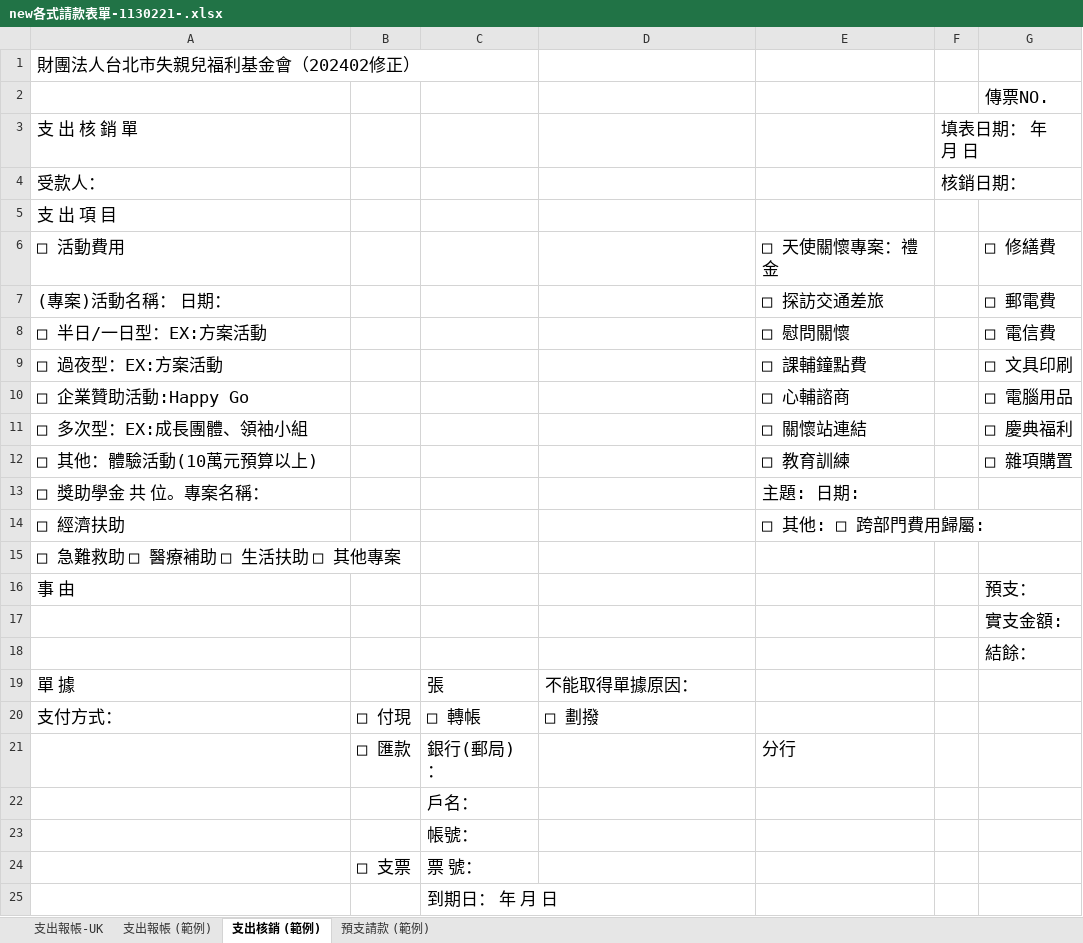
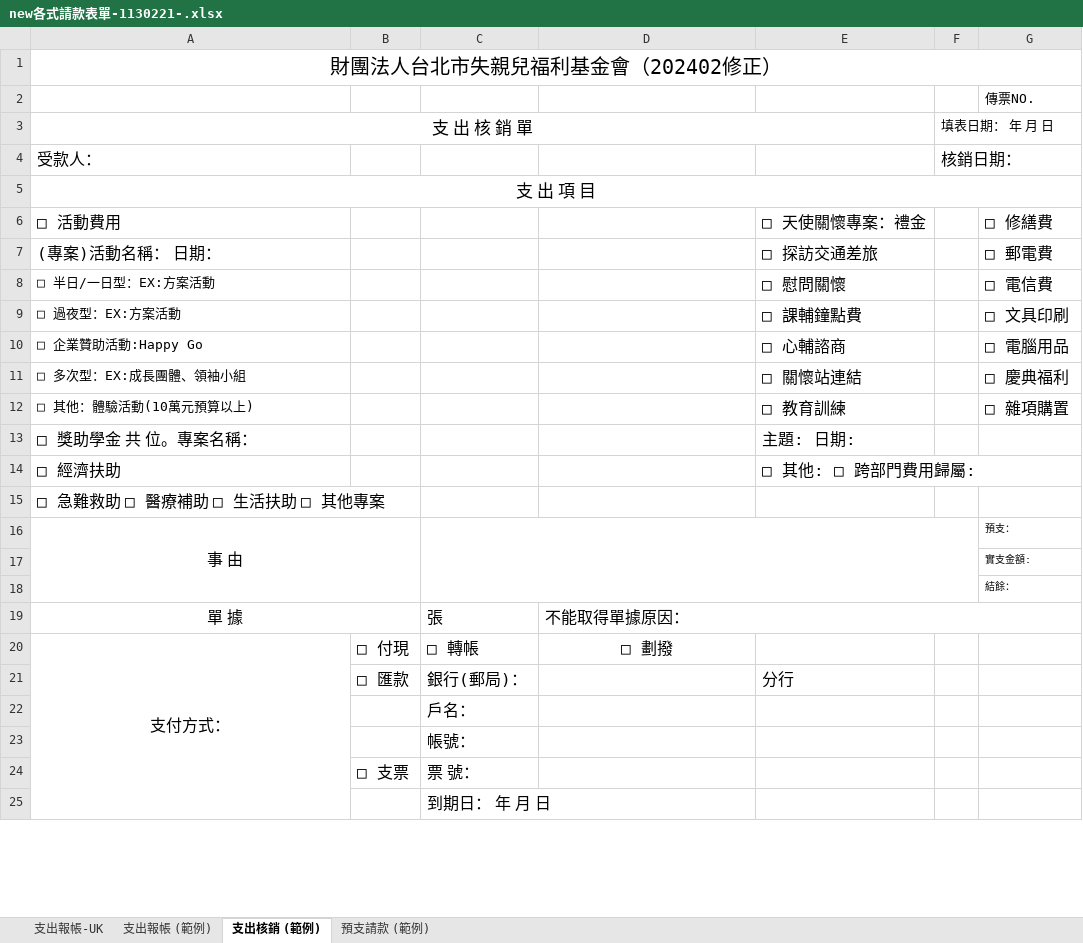
Before and after one commit to STU-112/-, an Excel workbook: new各式請款表單-1130221-.xlsx, sheet 支出核銷 (範例), drawn as a sheet; only a part is shown; values as stored, in another font and other column widths than the file's, no borders; the diff covers the shown part only; the diff names each change by its address in the sheet, - before the commit and + after, or states it on an @@ line.

```diff
--- a/new各式請款表單-1130221-.xlsx (sheet 支出核銷 (範例))
+++ b/new各式請款表單-1130221-.xlsx (sheet 支出核銷 (範例))
-A1 alignment: left
+A1 alignment: center, text size: larger
+A1:G1 merged
@@ G2 text size: smaller @@
-A3 alignment: left
+A3 alignment: center
+A3:E3 merged
@@ F3:F4 text size: smaller @@
@@ A4 text size: smaller @@
+F4:G4 merged
-A5 alignment: left
+A5 alignment: center
+A5:G5 merged
@@ A6:A16 text size: smaller @@
@@ E6:E14 text size: smaller @@
@@ G6:G12 text size: smaller @@
+E14:G14 merged
-A16 alignment: left
+A16 alignment: center
+A16:B18 merged
+C16:F18 merged
@@ G16:G18 text size: smaller @@
@@ A19 text size: smaller @@
-A19:A20 alignment: left
+A19:A20 alignment: center
+A19:B19 merged
@@ C19:D19 text size: smaller @@
+D19:G19 merged
@@ A20:D20 text size: smaller @@
+A20:A25 merged
-D20 alignment: left
+D20 alignment: center
@@ B21:C21 text size: smaller @@
@@ E21 text size: smaller @@
@@ C22:C23 text size: smaller @@
@@ B24:C24 text size: smaller @@
@@ C25 text size: smaller @@
```
Also changed, not shown: cell formats and merged cells elsewhere in this sheet, sheet 預支請款 (範例), sheet 支出報帳 (範例), sheet 支出報帳-UK, 5 other files.
